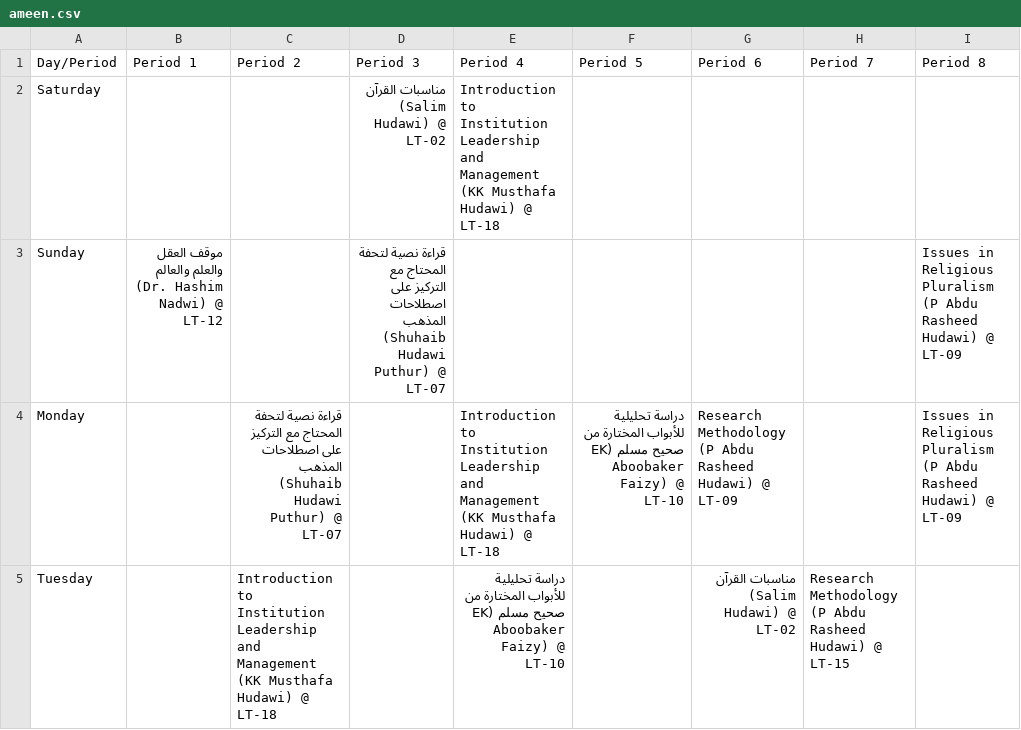
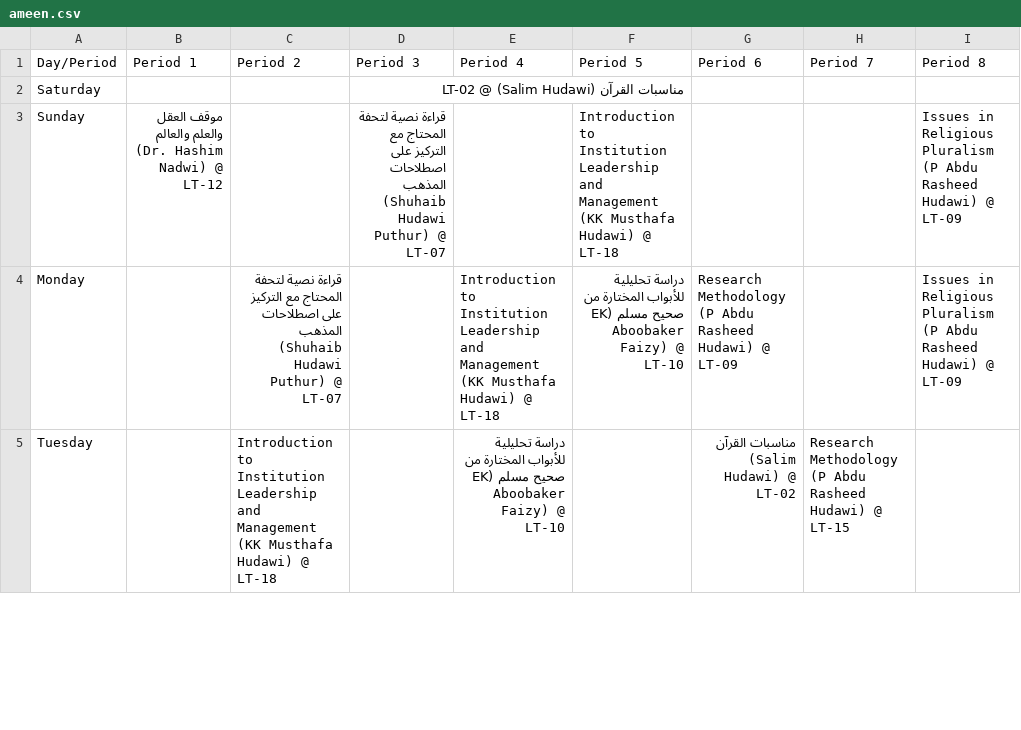
Before and after one commit to ameenvittal/timetable, a CSV file: src/data/persons/ameen.csv, drawn as a sheet; only a part is shown.

Commit message:
chore: rearrange schedule entries for Saturday and Sunday in ameen.csv

```diff
--- a/src/data/persons/ameen.csv
+++ b/src/data/persons/ameen.csv
@@ -1,4 +1,4 @@
 Day/Period,Period 1,Period 2,Period 3,Period 4,Period 5,Period 6,Period 7,Period 8
-Saturday,"","","مناسبات القرآن (Salim Hudawi) @ LT-02","Introduction to Institution Leadership and Management (KK Musthafa Hudawi) @ LT-18","","","",""
-Sunday,"موقف العقل والعلم والعالم (Dr. Hashim Nadwi) @ LT-12","","قراءة نصية لتحفة المحتاج مع التركيز على اصطلاحات المذهب (Shuhaib Hudawi Puthur) @ LT-07","","","","","Issues in Religious Pluralism (P Abdu Rasheed Hudawi) @ LT-09"
+Saturday,"","","مناسبات القرآن (Salim Hudawi) @ LT-02","","","","",""
+Sunday,"موقف العقل والعلم والعالم (Dr. Hashim Nadwi) @ LT-12","","قراءة نصية لتحفة المحتاج مع التركيز على اصطلاحات المذهب (Shuhaib Hudawi Puthur) @ LT-07","","Introduction to Institution Leadership and Management (KK Musthafa Hudawi) @ LT-18","","","Issues in Religious Pluralism (P Abdu Rasheed Hudawi) @ LT-09"
 Monday,"","قراءة نصية لتحفة المحتاج مع التركيز على اصطلاحات المذهب (Shuhaib Hudawi Puthur) @ LT-07","","Introduction to Institution Leadership and Management (KK Musthafa Hudawi) @ LT-18","دراسة تحليلية للأبواب المختارة من صحيح مسلم (EK Aboobaker Faizy) @ LT-10","Research Methodology (P Abdu Rasheed Hudawi) @ LT-09","","Issues in Religious Pluralism (P Abdu Rasheed Hudawi) @ LT-09"
```
